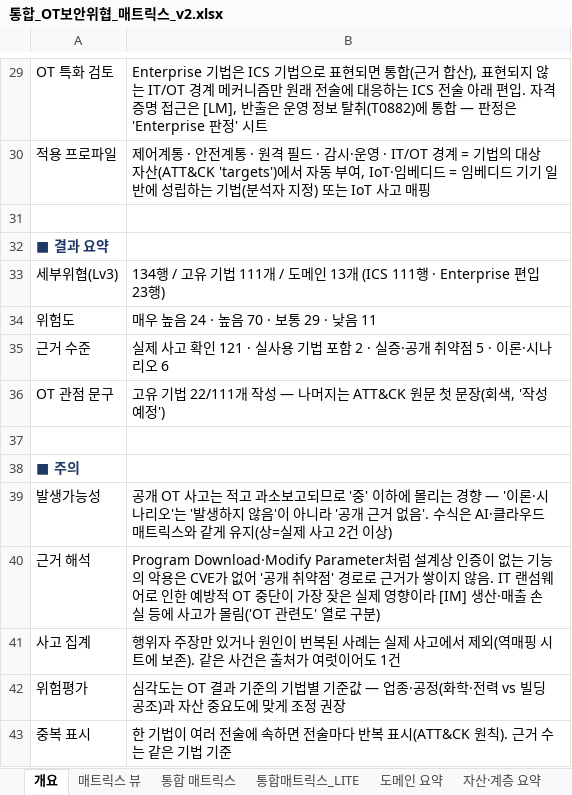
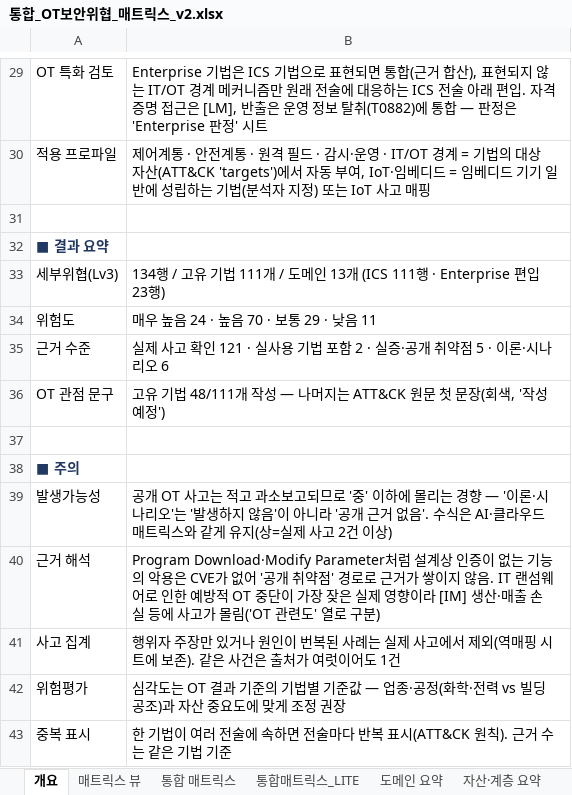
Before and after one commit to donggil-kim/test_2026, an Excel workbook: ot/output/통합_OT보안위협_매트릭스_v2.xlsx, sheet 개요, drawn as a sheet; only a part is shown, gaps mark what is left out; values as stored, in another font and other column widths than the file's, no borders; the diff names each change by its address in the sheet, - before the commit and + after, or states it on an @@ line.

```diff
--- a/ot/output/통합_OT보안위협_매트릭스_v2.xlsx (sheet 개요)
+++ b/ot/output/통합_OT보안위협_매트릭스_v2.xlsx (sheet 개요)
-B36: …기법 22/111개 작성…
+B36: …기법 48/111개 작성…
```
Also changed, not shown: sheet 통합 매트릭스, sheet 통합매트릭스_LITE, sheet 매트릭스 뷰, sheet 도메인 요약, sheet 역매핑_사고사례, 4 other files.
